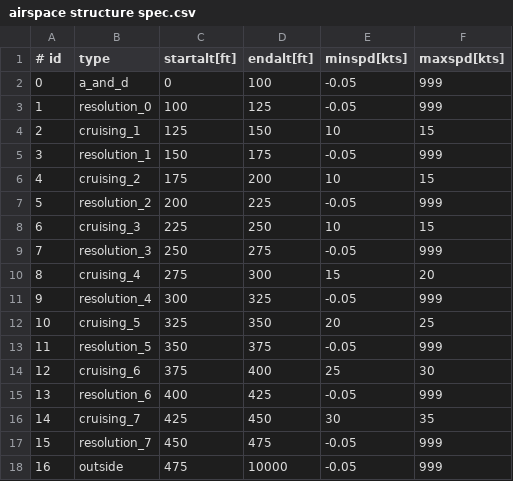
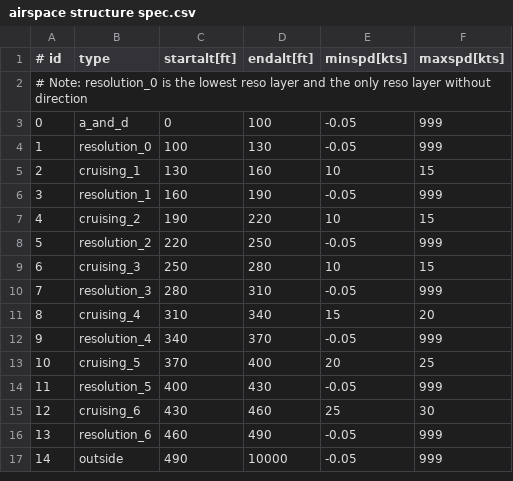
Before and after one commit to TUDelft-CNS-ATM/bluesky, a CSV file: plugins/m2/airspace structure spec.csv, drawn as a sheet; removed rows and columns are numbered as before the commit, all else as after; the diff names each change by its address in the sheet, - before the commit and + after, or states it on an @@ line.

Commit message:
First scenario added: 0-0-0-True-Reso1

```diff
--- a/plugins/m2/airspace structure spec.csv
+++ b/plugins/m2/airspace structure spec.csv
+row 2: # Note: resolution_0 is the lowest reso layer and the only reso layer without direction
-D4 (endalt[ft]): 125
+D4 (endalt[ft]): 130
-C5 (startalt[ft]): 125
+C5 (startalt[ft]): 130
-D5 (endalt[ft]): 150
+D5 (endalt[ft]): 160
-C6 (startalt[ft]): 150
+C6 (startalt[ft]): 160
-D6 (endalt[ft]): 175
+D6 (endalt[ft]): 190
-C7 (startalt[ft]): 175
+C7 (startalt[ft]): 190
-D7 (endalt[ft]): 200
+D7 (endalt[ft]): 220
-C8 (startalt[ft]): 200
+C8 (startalt[ft]): 220
-D8 (endalt[ft]): 225
+D8 (endalt[ft]): 250
-C9 (startalt[ft]): 225
+C9 (startalt[ft]): 250
-D9 (endalt[ft]): 250
+D9 (endalt[ft]): 280
-C10 (startalt[ft]): 250
+C10 (startalt[ft]): 280
-D10 (endalt[ft]): 275
+D10 (endalt[ft]): 310
-C11 (startalt[ft]): 275
+C11 (startalt[ft]): 310
-D11 (endalt[ft]): 300
+D11 (endalt[ft]): 340
-C12 (startalt[ft]): 300
+C12 (startalt[ft]): 340
-D12 (endalt[ft]): 325
+D12 (endalt[ft]): 370
-C13 (startalt[ft]): 325
+C13 (startalt[ft]): 370
-D13 (endalt[ft]): 350
+D13 (endalt[ft]): 400
-C14 (startalt[ft]): 350
+C14 (startalt[ft]): 400
-D14 (endalt[ft]): 375
+D14 (endalt[ft]): 430
-C15 (startalt[ft]): 375
+C15 (startalt[ft]): 430
-D15 (endalt[ft]): 400
+D15 (endalt[ft]): 460
-C16 (startalt[ft]): 400
+C16 (startalt[ft]): 460
-D16 (endalt[ft]): 425
+D16 (endalt[ft]): 490
-row 16: 14 | cruising_7 | 425 | 450 | 30 | 35
-row 17: 15 | resolution_7 | 450 | 475 | -0.05 | 999
@@ column A (# id) renumbered from row 17 down @@
-C17 (startalt[ft]): 475
+C17 (startalt[ft]): 490
```
Also changed, not shown: 5 other files.
